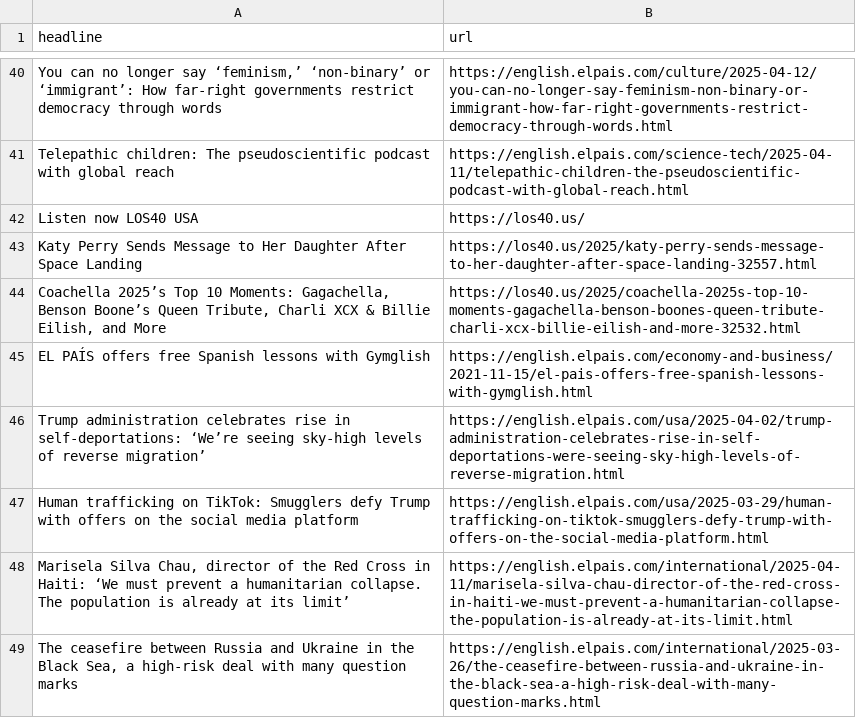
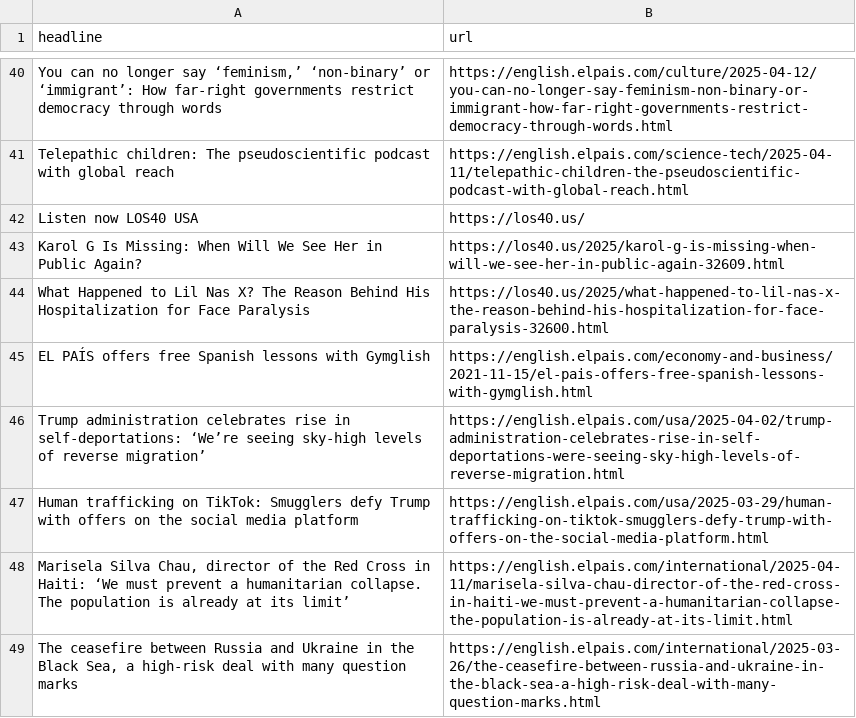
Before and after one commit to dafnikaravola/soma-s-autoscrapper, a CSV file: headlines.csv, drawn as a sheet; only a part is shown, gaps mark what is left out.

```diff
--- a/headlines.csv
+++ b/headlines.csv
@@ -42,4 +42,4 @@ Telepathic children: The pseudoscientific podcast with global reach ,https://eng
 Listen now LOS40 USA,https://los40.us/
-Katy Perry Sends Message to Her Daughter After Space Landing,https://los40.us/2025/katy-perry-sends-message-to-her-daughter-after-space-landing-32557.html
-"Coachella 2025’s Top 10 Moments: Gagachella, Benson Boone’s Queen Tribute, Charli XCX & Billie Eilish, and More",https://los40.us/2025/coachella-2025s-top-10-moments-gagachella-benson-boones-queen-tribute-charli-xcx-billie-eilish-and-more-32532.html
+Karol G Is Missing: When Will We See Her in Public Again?,https://los40.us/2025/karol-g-is-missing-when-will-we-see-her-in-public-again-32609.html
+What Happened to Lil Nas X? The Reason Behind His Hospitalization for Face Paralysis,https://los40.us/2025/what-happened-to-lil-nas-x-the-reason-behind-his-hospitalization-for-face-paralysis-32600.html
 EL PAÍS offers free Spanish lessons with Gymglish,https://english.elpais.com/economy-and-business/2021-11-15/el-pais-offers-free-spanish-lessons-with-gymglish.html
```
